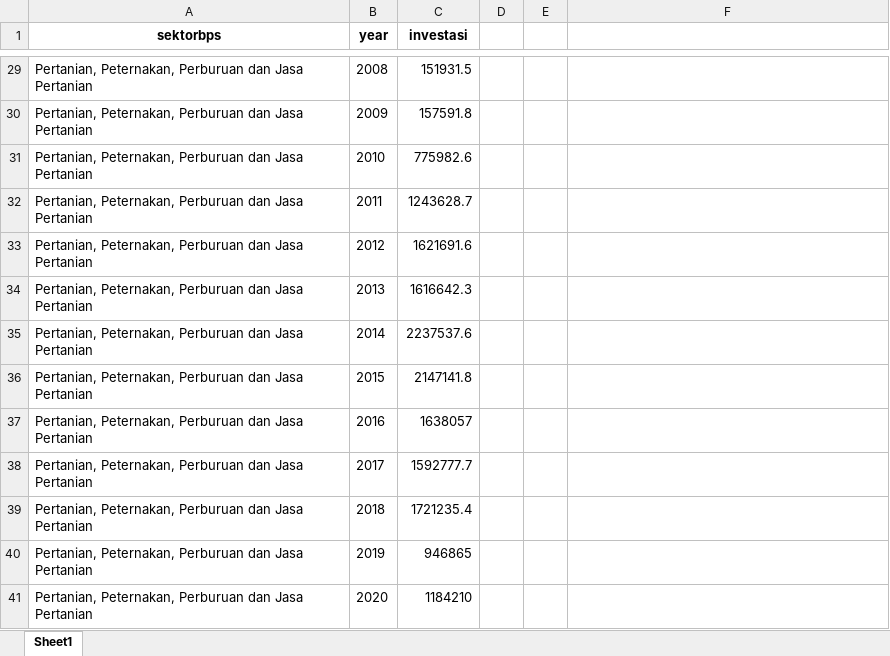
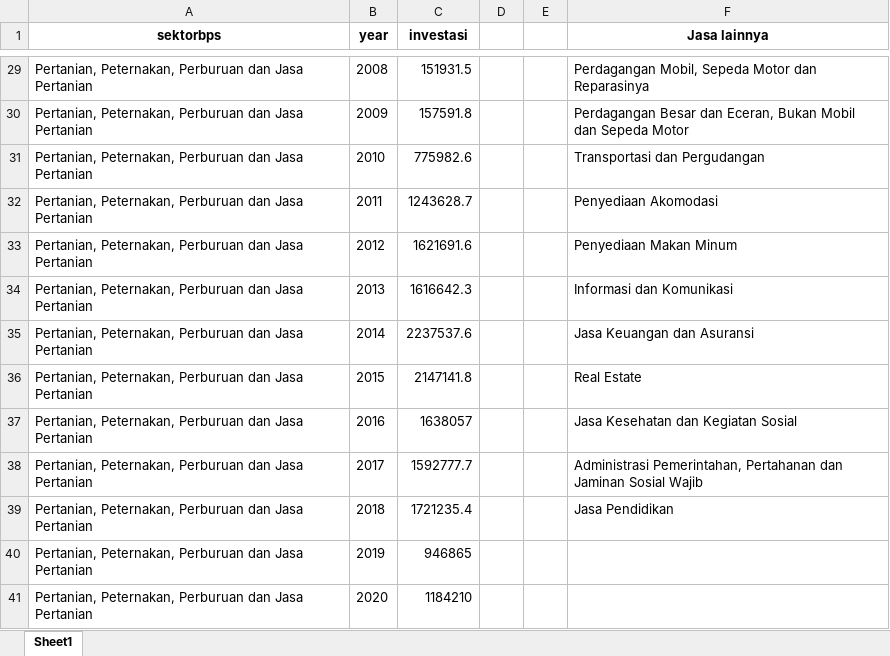
Before and after one commit to imedkrisna/rocana, an Excel workbook: data/pma.xlsx, sheet Sheet1, drawn as a sheet; only a part is shown, gaps mark what is left out; values as stored, in another font and other column widths than the file's, no borders; the diff covers the shown part only; the diff names each change by its address in the sheet, - before the commit and + after, or states it on an @@ line.

```diff
--- a/data/pma.xlsx (sheet Sheet1)
+++ b/data/pma.xlsx (sheet Sheet1)
-F1: (empty)
+F1: Jasa lainnya
-F29 (Jasa lainnya): (empty)
+F29 (Jasa lainnya): Perdagangan Mobil, Sepeda Motor dan Reparasinya
-F30 (Jasa lainnya): (empty)
+F30 (Jasa lainnya): Perdagangan Besar dan Eceran, Bukan Mobil dan Sepeda Motor
-F31 (Jasa lainnya): (empty)
+F31 (Jasa lainnya): Transportasi dan Pergudangan
-F32 (Jasa lainnya): (empty)
+F32 (Jasa lainnya): Penyediaan Akomodasi
-F33 (Jasa lainnya): (empty)
+F33 (Jasa lainnya): Penyediaan Makan Minum
-F34 (Jasa lainnya): (empty)
+F34 (Jasa lainnya): Informasi dan Komunikasi
-F35 (Jasa lainnya): (empty)
+F35 (Jasa lainnya): Jasa Keuangan dan Asuransi
-F36 (Jasa lainnya): (empty)
+F36 (Jasa lainnya): Real Estate
-F37 (Jasa lainnya): (empty)
+F37 (Jasa lainnya): Jasa Kesehatan dan Kegiatan Sosial
-F38 (Jasa lainnya): (empty)
+F38 (Jasa lainnya): Administrasi Pemerintahan, Pertahanan dan Jaminan Sosial Wajib
-F39 (Jasa lainnya): (empty)
+F39 (Jasa lainnya): Jasa Pendidikan
```
Also changed, not shown: 27 edited cells elsewhere in this sheet, data/pmafix.xlsx, plan.xlsx, 8 other files.
